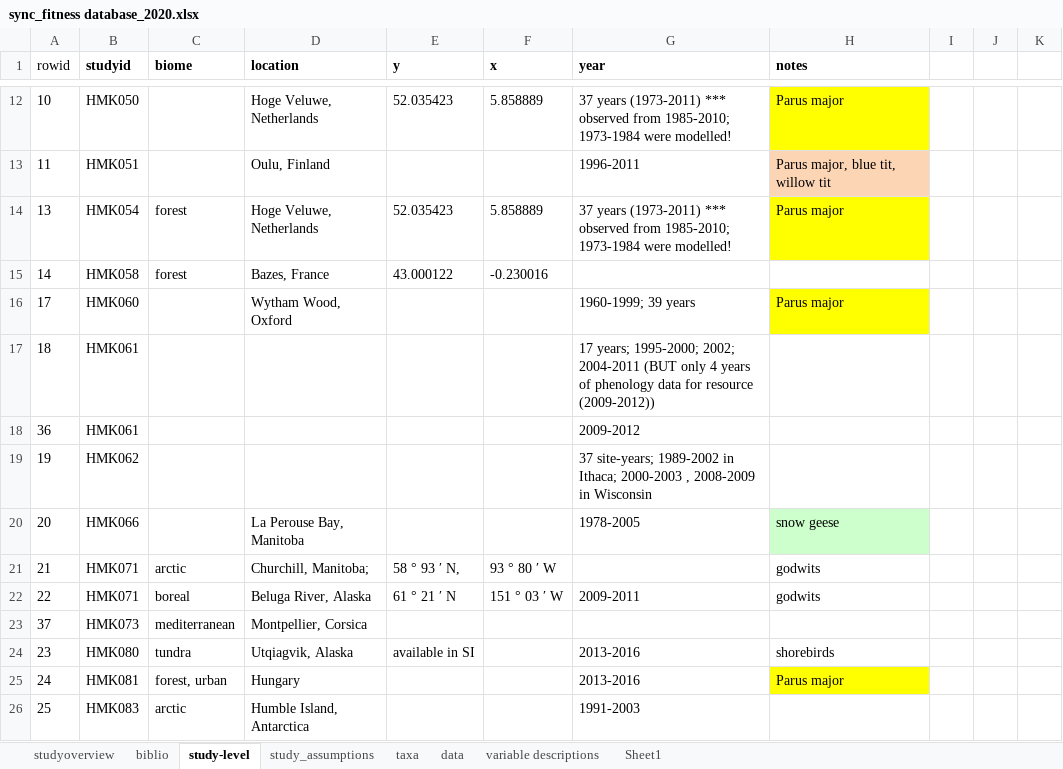
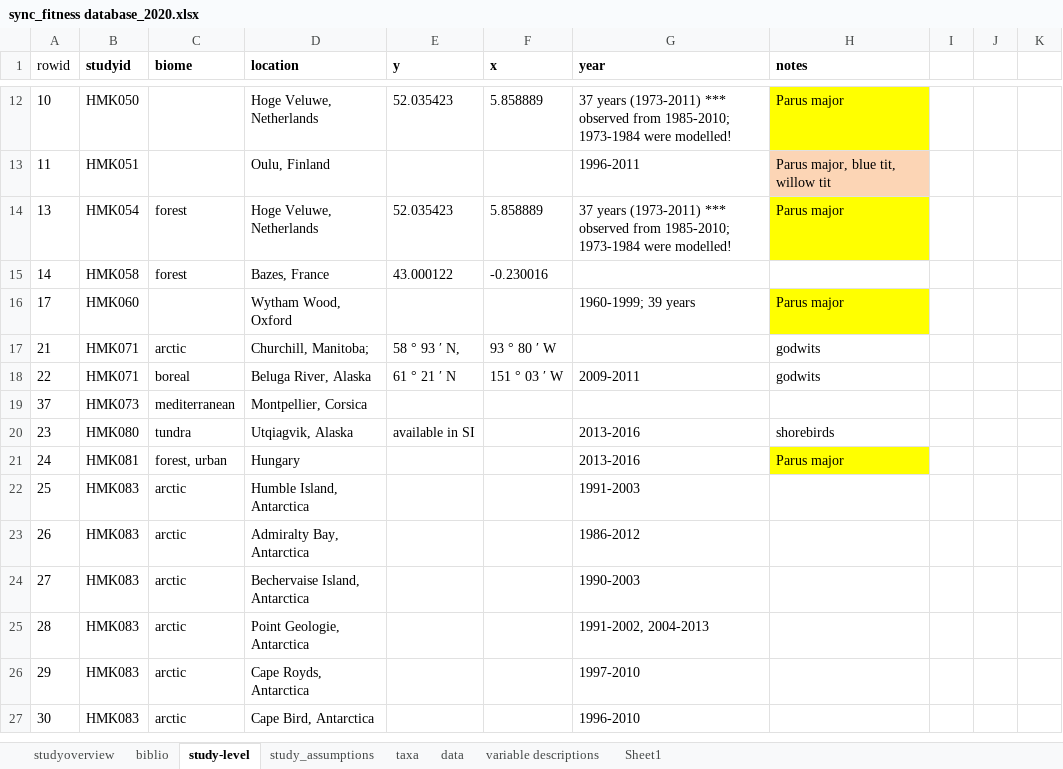
Before and after one commit to kharouba/sync_fitness, an Excel workbook: meta-analysis/sync_fitness database_2020.xlsx, sheet study-level, drawn as a sheet; only a part is shown, gaps mark what is left out; the shorter side is filled out with more unchanged rows; values as stored, in another font and other column widths than the file's, no borders; the diff names each change by its address in the sheet, - before the commit and + after, or states it on an @@ line.

```diff
--- a/meta-analysis/sync_fitness database_2020.xlsx (sheet study-level)
+++ b/meta-analysis/sync_fitness database_2020.xlsx (sheet study-level)
-row 17: 18 | HMK061 |  |  |  |  | 17 years; 1995-2000; 2002; 2004-2011 (BUT only 4 years of phenology data for resource (2009-2012))
-row 18: 36 | HMK061 |  |  |  |  | 2009-2012
-row 19: 19 | HMK062 |  |  |  |  | 37 site-years; 1989-2002 in Ithaca; 2000-2003 , 2008-2009 in Wisconsin
-row 20: 20 | HMK066 |  | La Perouse Bay, Manitoba |  |  | 1978-2005 | snow geese
```
Also changed, not shown: sheet study_assumptions, sheet studyoverview, 3 other files.
